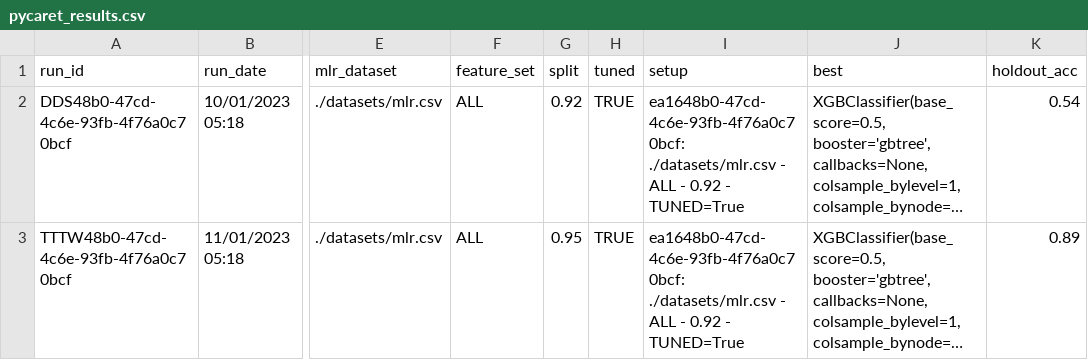
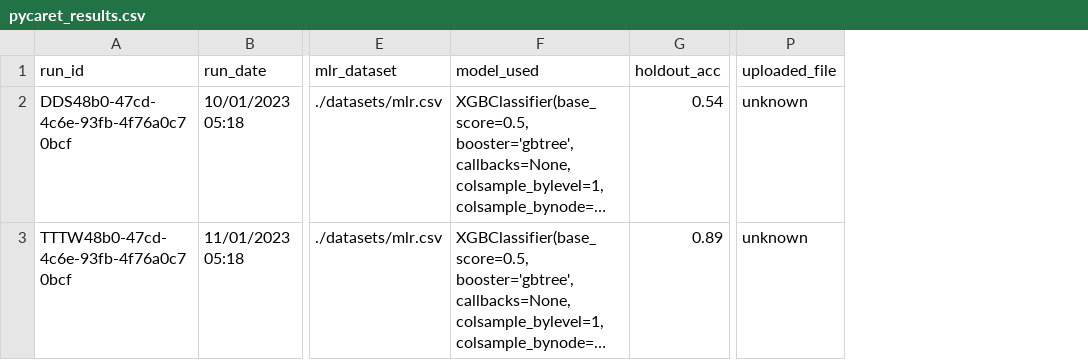
Before and after one commit to iwswordpress/django-generic, a CSV file: uploads/data/pycaret_results.csv, drawn as a sheet; only a part is shown, gaps mark what is left out; long unchanged cells end in …; removed rows and columns are numbered as before the commit, all else as after; the diff names each change by its address in the sheet, - before the commit and + after, or states it on an @@ line.

```diff
--- a/uploads/data/pycaret_results.csv
+++ b/uploads/data/pycaret_results.csv
-column F (feature_set), rows 2-3: ALL | ALL
-column G (split), rows 2-3: 0.92 | 0.95
-column H (tuned), rows 2-3: TRUE | TRUE
-column I (setup), rows 2-3: ea1648b0-47cd-4c6e-93fb-4f76a0c70bcf: ./datasets/mlr.csv - ALL - 0.92 - TUNED=True | ea1648b0-47cd-4c6e-93fb-4f76a0c70bcf: ./datasets/mlr.csv - ALL - 0.92 - TUNED=True
+column P (uploaded_file), rows 2-3: unknown | unknown
-F1: best
+F1: model_used
```
Also changed, not shown: 9 other files.
